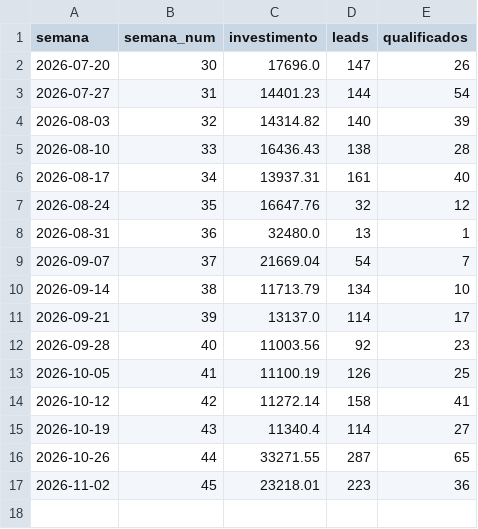
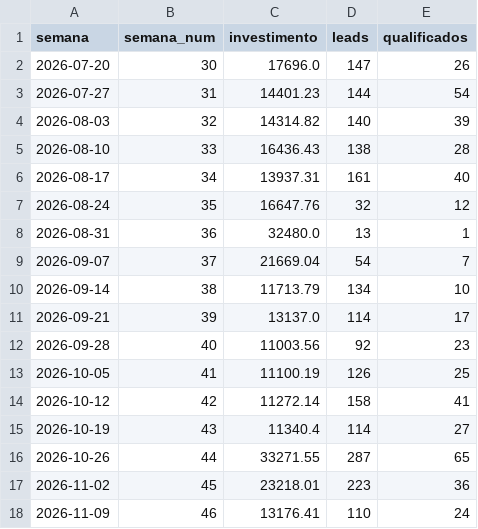
Before and after one commit to AndrieliLdp/qualidade-leads, a CSV file: data/custos.csv, drawn as a sheet; the diff names each change by its address in the sheet, - before the commit and + after, or states it on an @@ line.

Commit message:
Custos: semana 46 (09 a 15/11)

```diff
--- a/data/custos.csv
+++ b/data/custos.csv
+row 18: 2026-11-09 | 46 | 13176.41 | 110 | 24
```
